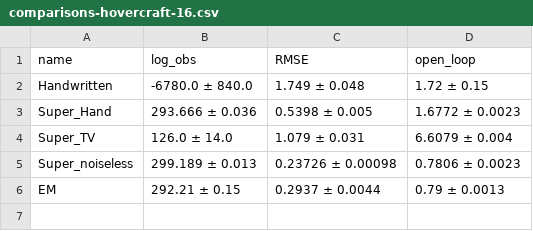
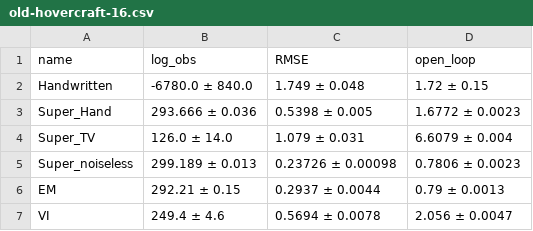
Before and after one commit to MrVPlusOne/STEADY, a CSV file: results/comparisons/old-hovercraft-16.csv (was results/comparisons/comparisons-hovercraft-16.csv), drawn as a sheet; the diff names each change by its address in the sheet, - before the commit and + after, or states it on an @@ line.

```diff
--- a/results/comparisons/comparisons-hovercraft-16.csv
+++ b/results/comparisons/old-hovercraft-16.csv
+row 7: VI | 249.4 ± 4.6 | 0.5694 ± 0.0078 | 2.056 ± 0.0047
```
Also changed, not shown: results/comparisons/old-hovercraft-128.csv, 8 other files.
